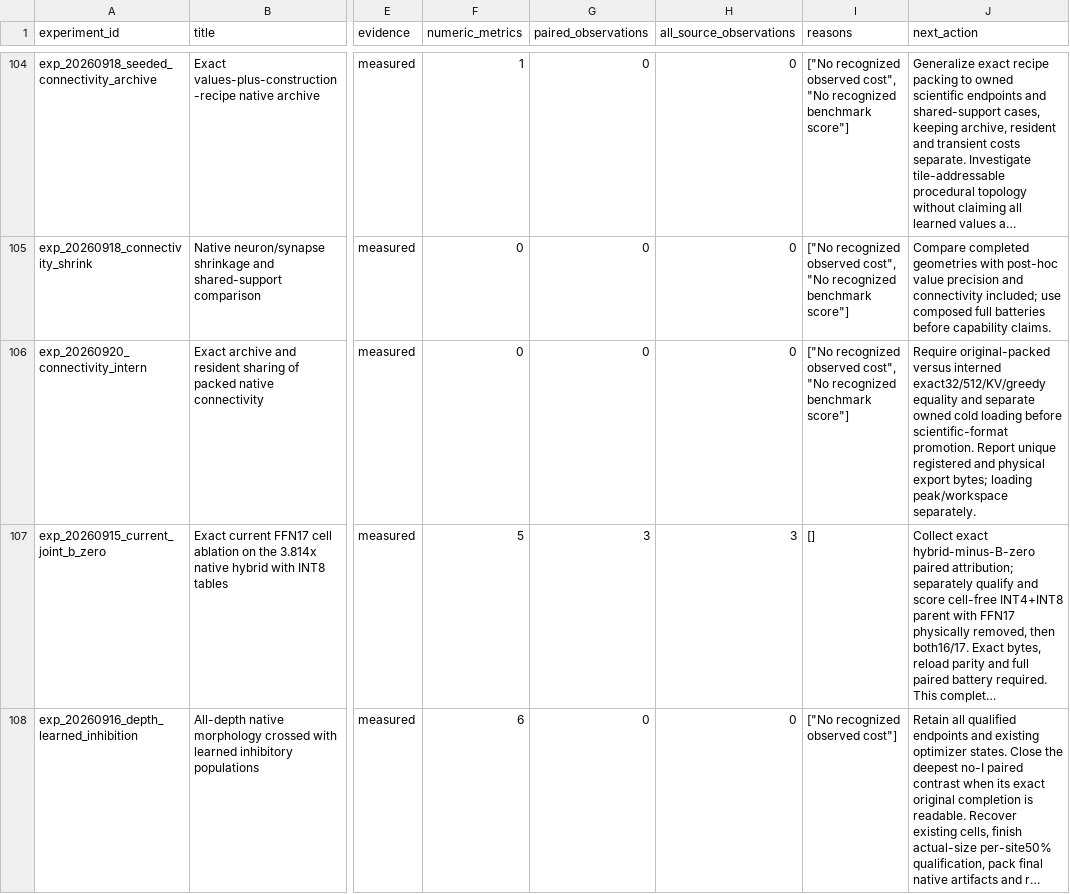
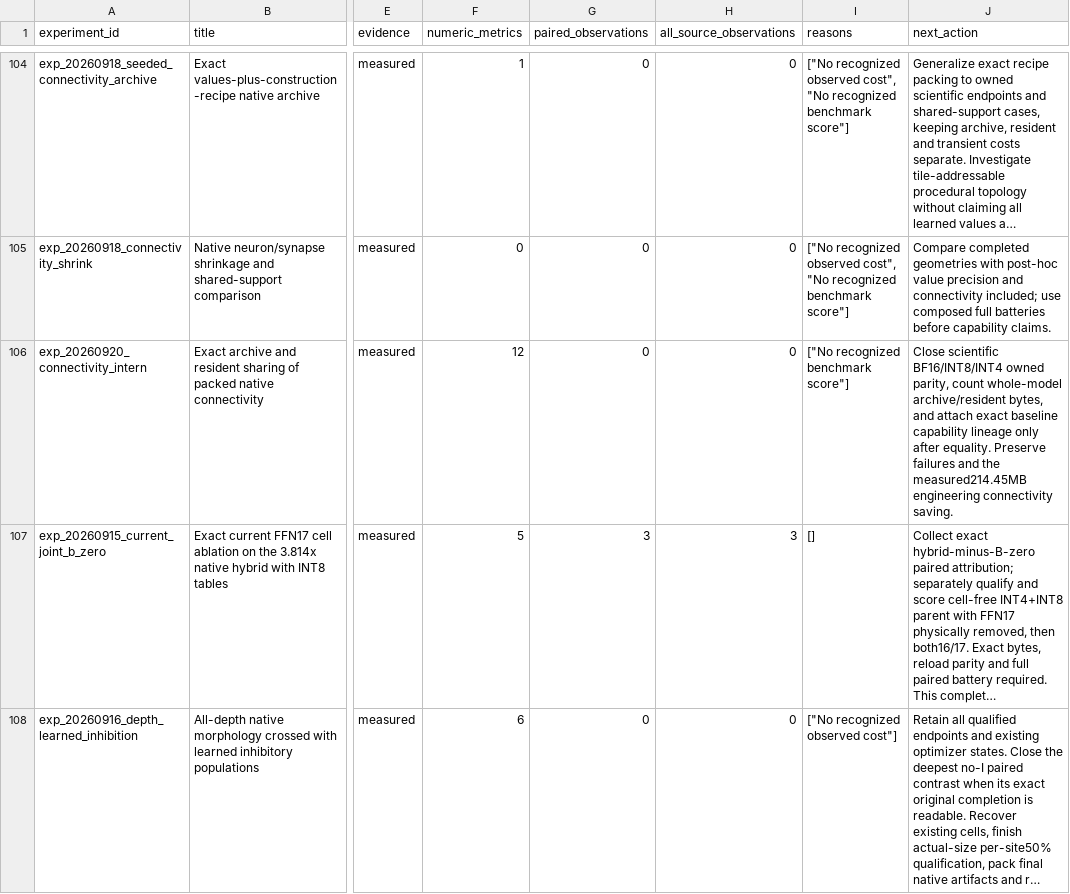
Before and after one commit to houman1359/DendriScale, a CSV file: data/coverage.csv, drawn as a sheet; only a part is shown, gaps mark what is left out; long unchanged cells end in …; the diff covers the shown part only; the diff names each change by its address in the sheet, - before the commit and + after, or states it on an @@ line.

```diff
--- a/data/coverage.csv
+++ b/data/coverage.csv
-F106 (numeric_metrics): 0
+F106 (numeric_metrics): 12
-I106 (reasons): ["No recognized observed cost", "No recognized benchmark score"]
+I106 (reasons): ["No recognized benchmark score"]
-J106 (next_action): Require original-packed versus interned exact32/512/KV/greedy equality and separate owned cold loading before scientific-format promotion. Report unique registered and physical export bytes; loading peak/workspace separately.
+J106 (next_action): Close scientific BF16/INT8/INT4 owned parity, count whole-model archive/resident bytes, and attach exact baseline capability lineage only after equality. Preserve failures and the measured214.45MB engineering connectivity saving.
```
Also changed, not shown: 2 added rows and 8 edited cells elsewhere in this file, 5 other files.
